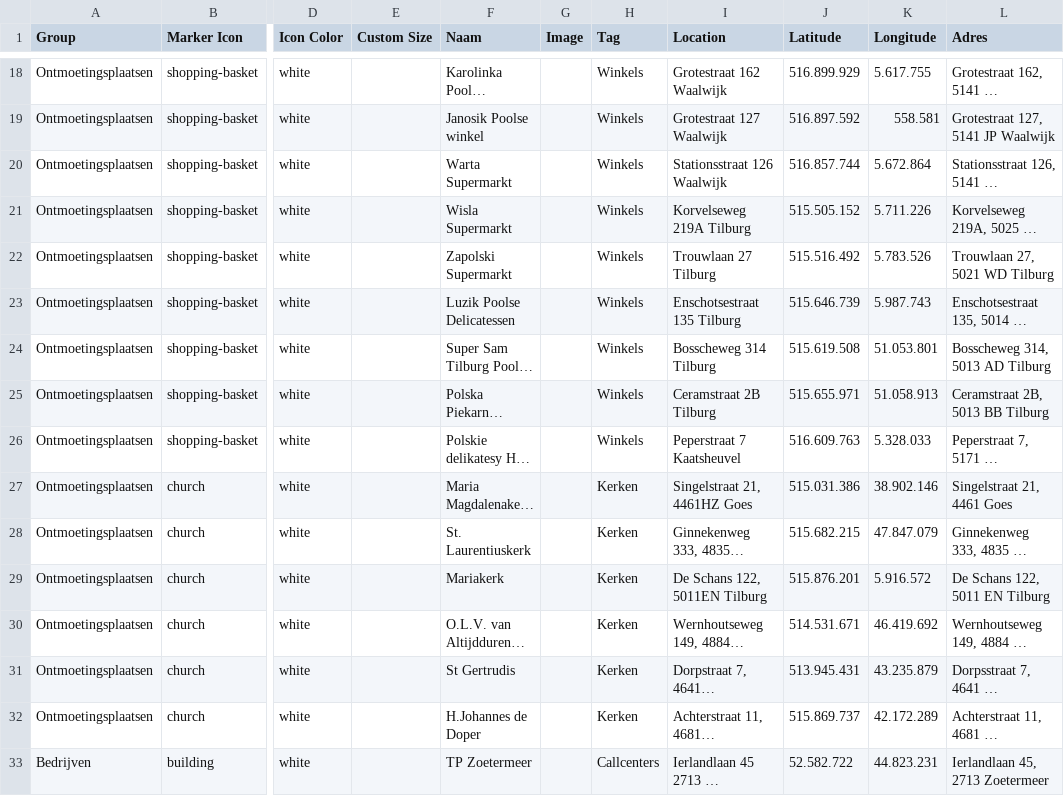
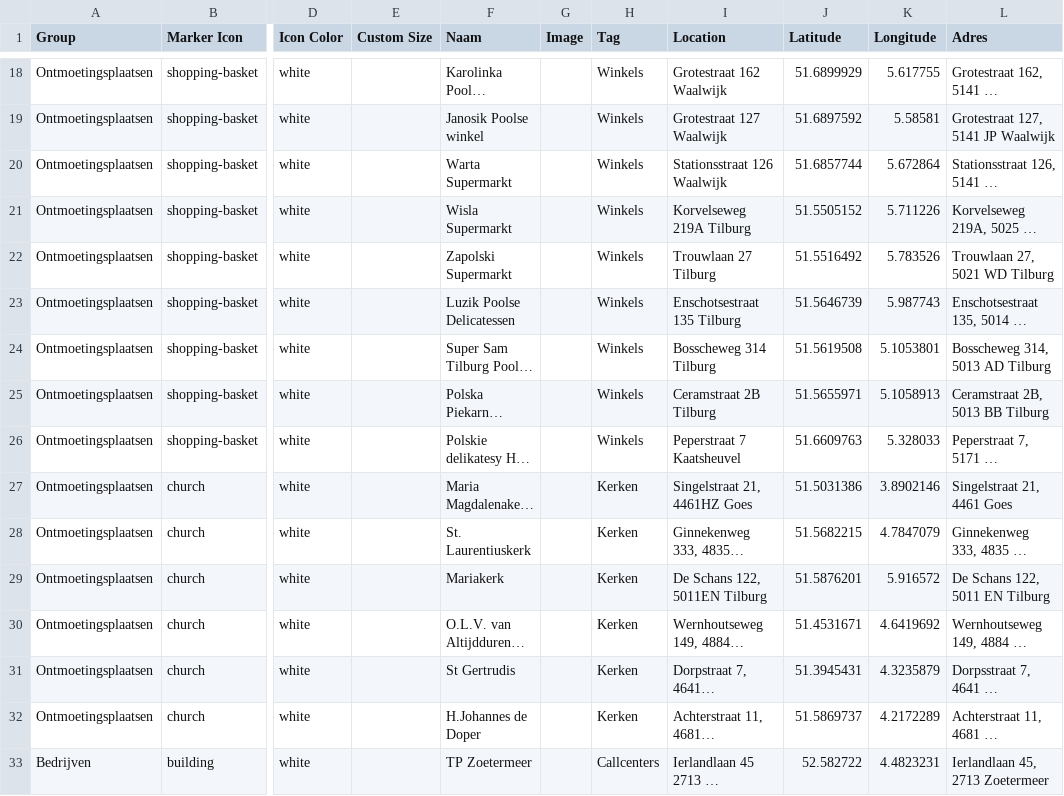
Before and after one commit to rayassch/leaflet-map-simple, a CSV file: data.csv, drawn as a sheet; only a part is shown, gaps mark what is left out; long unchanged cells end in …; the diff covers the shown part only; the diff names each change by its address in the sheet, - before the commit and + after, or states it on an @@ line.

```diff
--- a/data.csv
+++ b/data.csv
-J18 (Latitude): 516.899.929
+J18 (Latitude): 51.6899929
-K18 (Longitude): 5.617.755
+K18 (Longitude): 5.617755
-J19 (Latitude): 516.897.592
+J19 (Latitude): 51.6897592
-K19 (Longitude): 558.581
+K19 (Longitude): 5.58581
-J20 (Latitude): 516.857.744
+J20 (Latitude): 51.6857744
-K20 (Longitude): 5.672.864
+K20 (Longitude): 5.672864
-J21 (Latitude): 515.505.152
+J21 (Latitude): 51.5505152
-K21 (Longitude): 5.711.226
+K21 (Longitude): 5.711226
-J22 (Latitude): 515.516.492
+J22 (Latitude): 51.5516492
-K22 (Longitude): 5.783.526
+K22 (Longitude): 5.783526
-J23 (Latitude): 515.646.739
+J23 (Latitude): 51.5646739
-K23 (Longitude): 5.987.743
+K23 (Longitude): 5.987743
-J24 (Latitude): 515.619.508
+J24 (Latitude): 51.5619508
-K24 (Longitude): 51.053.801
+K24 (Longitude): 5.1053801
-J25 (Latitude): 515.655.971
+J25 (Latitude): 51.5655971
-K25 (Longitude): 51.058.913
+K25 (Longitude): 5.1058913
-J26 (Latitude): 516.609.763
+J26 (Latitude): 51.6609763
-K26 (Longitude): 5.328.033
+K26 (Longitude): 5.328033
-J27 (Latitude): 515.031.386
+J27 (Latitude): 51.5031386
-K27 (Longitude): 38.902.146
+K27 (Longitude): 3.8902146
-J28 (Latitude): 515.682.215
+J28 (Latitude): 51.5682215
-K28 (Longitude): 47.847.079
+K28 (Longitude): 4.7847079
-J29 (Latitude): 515.876.201
+J29 (Latitude): 51.5876201
-K29 (Longitude): 5.916.572
+K29 (Longitude): 5.916572
-J30 (Latitude): 514.531.671
+J30 (Latitude): 51.4531671
-K30 (Longitude): 46.419.692
+K30 (Longitude): 4.6419692
-J31 (Latitude): 513.945.431
+J31 (Latitude): 51.3945431
-K31 (Longitude): 43.235.879
+K31 (Longitude): 4.3235879
-J32 (Latitude): 515.869.737
+J32 (Latitude): 51.5869737
-K32 (Longitude): 42.172.289
+K32 (Longitude): 4.2172289
-J33 (Latitude): 52.582.722
+J33 (Latitude): 52.582722
-K33 (Longitude): 44.823.231
+K33 (Longitude): 4.4823231
```
Also changed, not shown: 104 edited cells elsewhere in this file.
